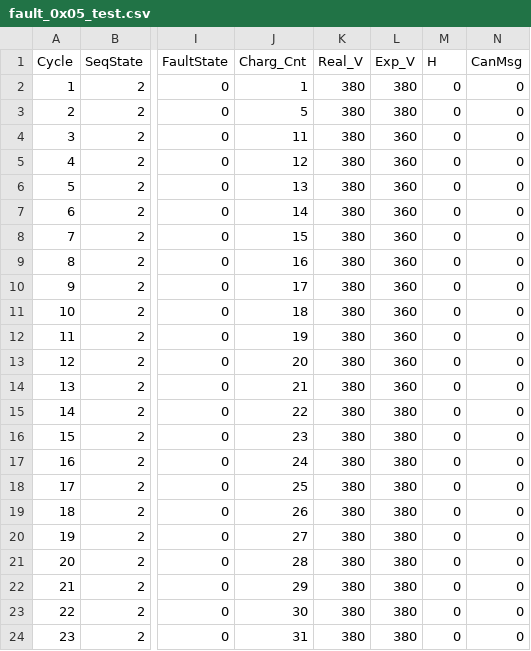
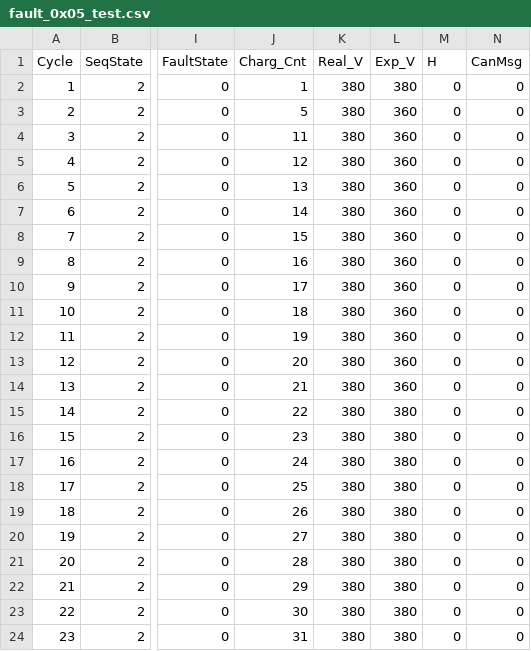
Before and after one commit to Hyuk1785/OBC_FAULT_PROJECT, a CSV file: lhj/Debug/Unit_Test/fault_0x05_test.csv, drawn as a sheet; only a part is shown, gaps mark what is left out; the diff names each change by its address in the sheet, - before the commit and + after, or states it on an @@ line.

```diff
--- a/lhj/Debug/Unit_Test/fault_0x05_test.csv
+++ b/lhj/Debug/Unit_Test/fault_0x05_test.csv
-L3 (Exp_V): 380
+L3 (Exp_V): 360
```
Also changed, not shown: lhj/Debug/Unit_Test/fault_0x03_test.csv, lhj/Debug/Unit_Test/fault_0x09_test.csv, 14 other files.
